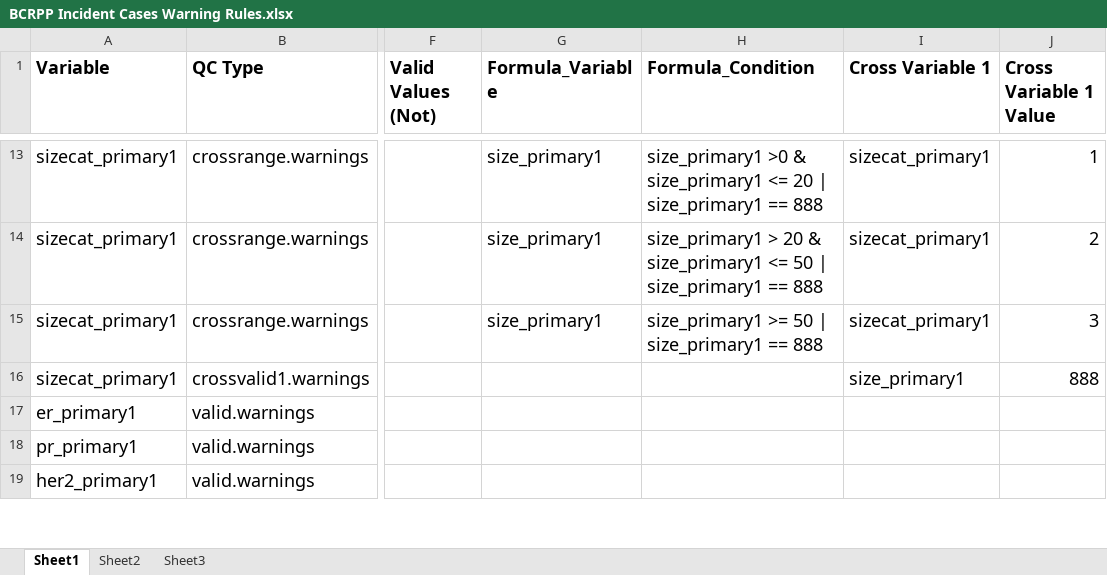
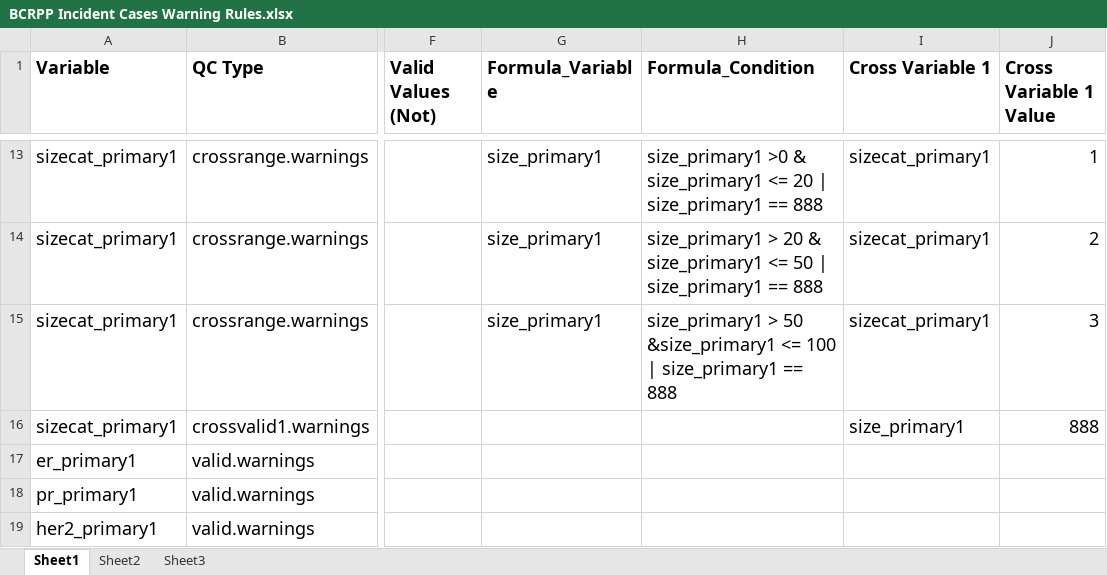
Before and after one commit to Breast-Cancer-Risk-Prediction-Project/data-management, an Excel workbook: BCRPP_QC_R_Excel_Program/BCRPP_QC_Version_1/Incident Cases Rules/BCRPP Incident Cases Warning Rules.xlsx, sheet Sheet1, drawn as a sheet; only a part is shown, gaps mark what is left out; values as stored, in another font and other column widths than the file's, no borders; the diff names each change by its address in the sheet, - before the commit and + after, or states it on an @@ line.

```diff
--- a/BCRPP_QC_R_Excel_Program/BCRPP_QC_Version_1/Incident Cases Rules/BCRPP Incident Cases Warning Rules.xlsx (sheet Sheet1)
+++ b/BCRPP_QC_R_Excel_Program/BCRPP_QC_Version_1/Incident Cases Rules/BCRPP Incident Cases Warning Rules.xlsx (sheet Sheet1)
-H15 (Formula_Condition): size_primary1 >= 50 | size_primary1…
+H15 (Formula_Condition): size_primary1 > 50 &size_primary1 <= 100 | size_primary1…
```
Also changed, not shown: BCRPP_QC_R_Excel_Program/BCRPP_QC_Version_1/Core QC Rules/BCRPP Warning Rules.xlsx, 2 other files.
